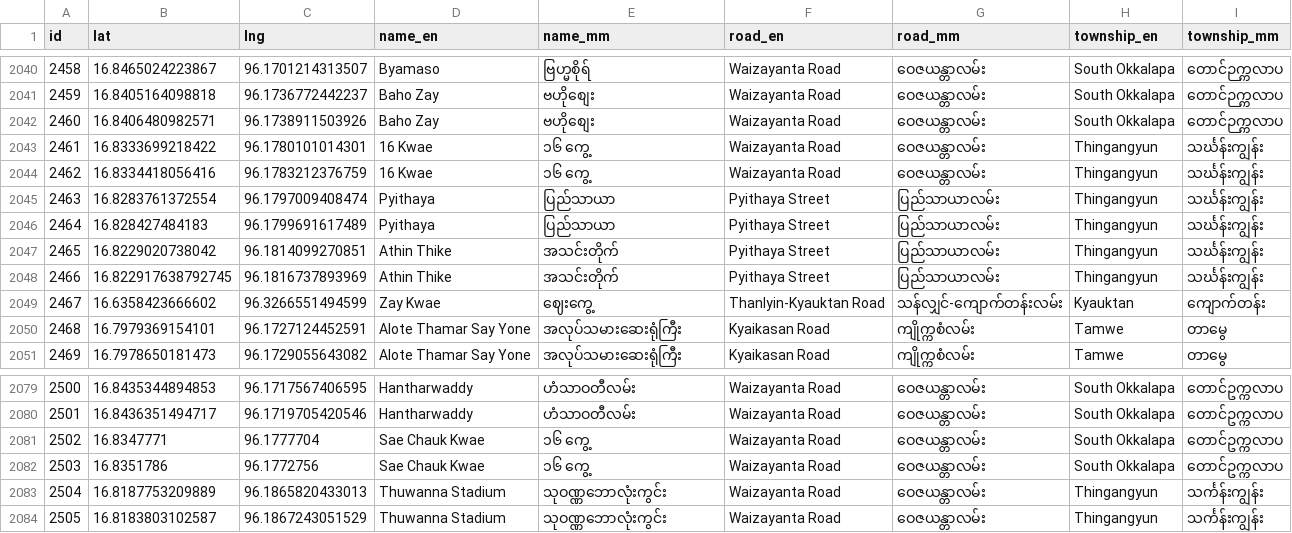
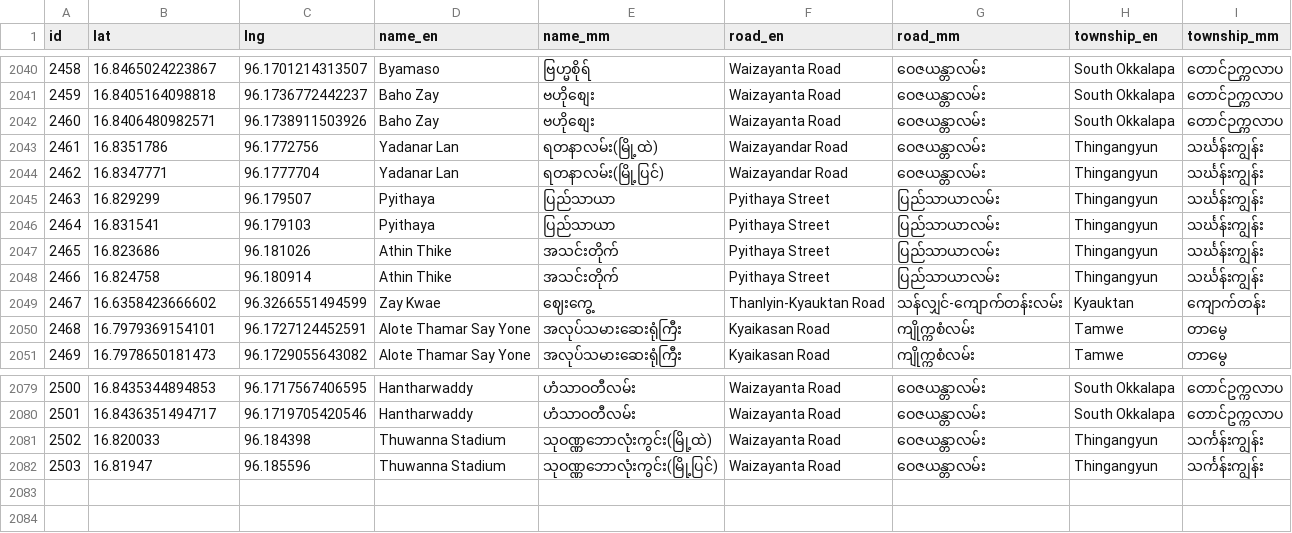
Before and after one commit to thantthet/YBS-Data, a TSV file: data/stops.tsv, drawn as a sheet; only a part is shown, gaps mark what is left out.

Commit message:
fix route [93] and [STOPS] along

```diff
--- a/data/stops.tsv
+++ b/data/stops.tsv
@@ -2042,8 +2042,8 @@ id	lat	lng	name_en	name_mm	road_en	road_mm	township_en	township_mm
 2460	16.8406480982571	96.1738911503926	Baho Zay	ဗဟိုစျေး	Waizayanta Road	ဝေဇယန္တာလမ်း	South Okkalapa	တောင်ဉက္ကလာပ
-2461	16.8333699218422	96.1780101014301	16 Kwae	၁၆ ကွေ့	Waizayanta Road	ဝေဇယန္တာလမ်း	Thingangyun	သင်္ဃန်းကျွန်း
-2462	16.8334418056416	96.1783212376759	16 Kwae	၁၆ ကွေ့	Waizayanta Road	ဝေဇယန္တာလမ်း	Thingangyun	သင်္ဃန်းကျွန်း
-2463	16.8283761372554	96.1797009408474	Pyithaya	ပြည်သာယာ	Pyithaya Street	ပြည်သာယာလမ်း	Thingangyun	သင်္ဃန်းကျွန်း
-2464	16.828427484183	96.1799691617489	Pyithaya	ပြည်သာယာ	Pyithaya Street	ပြည်သာယာလမ်း	Thingangyun	သင်္ဃန်းကျွန်း
-2465	16.8229020738042	96.1814099270851	Athin Thike	အသင်းတိုက်	Pyithaya Street	ပြည်သာယာလမ်း	Thingangyun	သင်္ဃန်းကျွန်း
-2466	16.822917638792745	96.1816737893969	Athin Thike	အသင်းတိုက်	Pyithaya Street	ပြည်သာယာလမ်း	Thingangyun	သင်္ဃန်းကျွန်း
+2461	16.8351786	96.1772756	Yadanar Lan	ရတနာလမ်း(မြို့ထဲ)	Waizayandar Road	ဝေဇယန္တာလမ်း	Thingangyun	သင်္ဃန်းကျွန်း
+2462	16.8347771	96.1777704	Yadanar Lan	ရတနာလမ်း(မြို့ပြင်)	Waizayandar Road	ဝေဇယန္တာလမ်း	Thingangyun	သင်္ဃန်းကျွန်း
+2463	16.829299	96.179507	Pyithaya	ပြည်သာယာ	Pyithaya Street	ပြည်သာယာလမ်း	Thingangyun	သင်္ဃန်းကျွန်း
+2464	16.831541	96.179103	Pyithaya	ပြည်သာယာ	Pyithaya Street	ပြည်သာယာလမ်း	Thingangyun	သင်္ဃန်းကျွန်း
+2465	16.823686	96.181026	Athin Thike	အသင်းတိုက်	Pyithaya Street	ပြည်သာယာလမ်း	Thingangyun	သင်္ဃန်းကျွန်း
+2466	16.824758	96.180914	Athin Thike	အသင်းတိုက်	Pyithaya Street	ပြည်သာယာလမ်း	Thingangyun	သင်္ဃန်းကျွန်း
 2467	16.6358423666602	96.3266551494599	Zay Kwae	ဈေးကွေ့	Thanlyin-Kyauktan Road	သန်လျှင်-ကျောက်တန်းလမ်း	Kyauktan	ကျောက်တန်း
@@ -2080,5 +2080,3 @@ id	lat	lng	name_en	name_mm	road_en	road_mm	township_en	township_mm
 2501	16.8436351494717	96.1719705420546	Hantharwaddy	ဟံသာဝတီလမ်း	Waizayanta Road	ဝေဇယန္တာလမ်း	South Okkalapa	တောင်ဥက္ကလာပ
-2502	16.8347771	96.1777704	Sae Chauk Kwae	၁၆ ကွေ့	Waizayanta Road	ဝေဇယန္တာလမ်း	South Okkalapa	တောင်ဥက္ကလာပ
-2503	16.8351786	96.1772756	Sae Chauk Kwae	၁၆ ကွေ့	Waizayanta Road	ဝေဇယန္တာလမ်း	South Okkalapa	တောင်ဥက္ကလာပ
-2504	16.8187753209889	96.1865820433013	Thuwanna Stadium	သုဝဏ္ဏဘောလုံးကွင်း	Waizayanta Road	ဝေဇယန္တာလမ်း	Thingangyun	သင်္ကန်းကျွန်း
-2505	16.8183803102587	96.1867243051529	Thuwanna Stadium	သုဝဏ္ဏဘောလုံးကွင်း	Waizayanta Road	ဝေဇယန္တာလမ်း	Thingangyun	သင်္ကန်းကျွန်း
+2502	16.820033	96.184398	Thuwanna Stadium	သုဝဏ္ဏဘောလုံးကွင်း(မြို့ထဲ)	Waizayanta Road	ဝေဇယန္တာလမ်း	Thingangyun	သင်္ကန်းကျွန်း
+2503	16.81947	96.185596	Thuwanna Stadium	သုဝဏ္ဏဘောလုံးကွင်း(မြို့ပြင်)	Waizayanta Road	ဝေဇယန္တာလမ်း	Thingangyun	သင်္ကန်းကျွန်း
```
Also changed, not shown: 1 other file.
